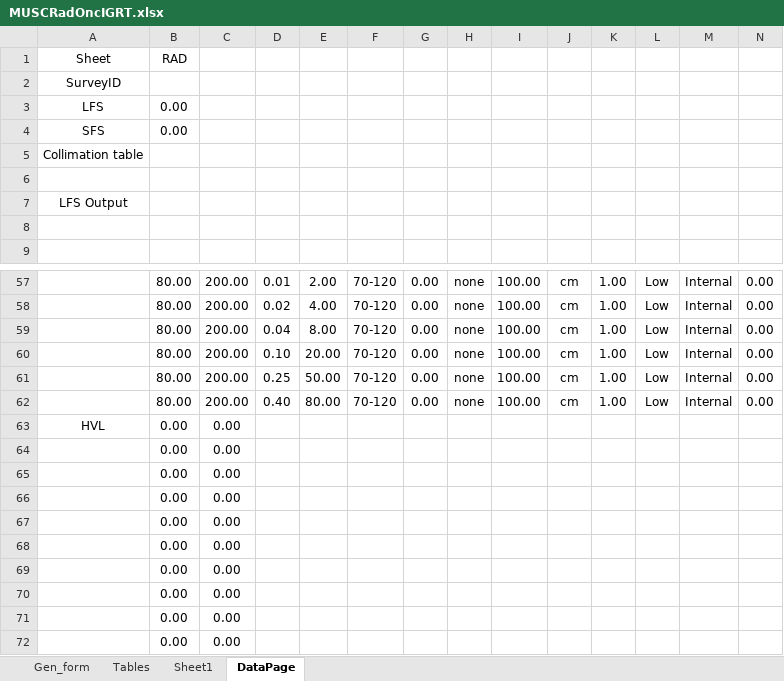
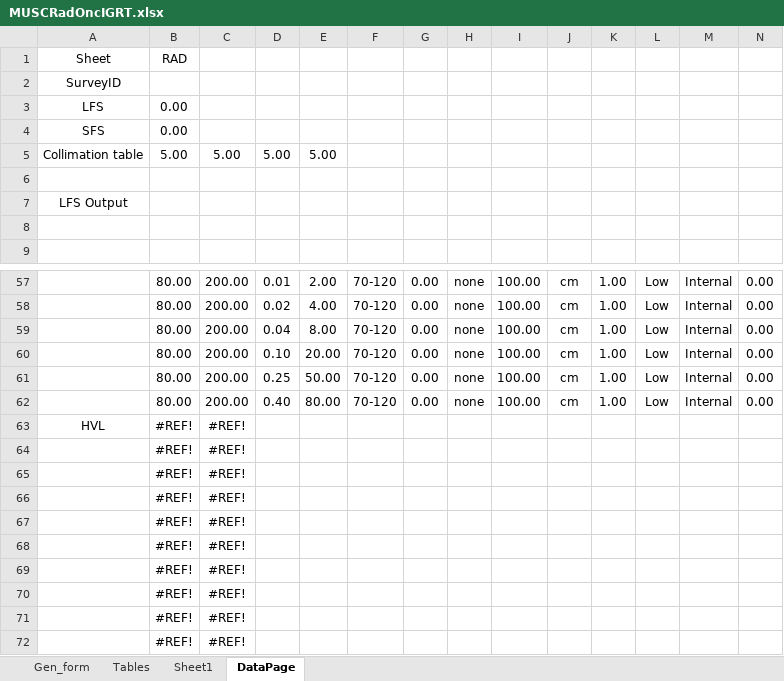
Before and after one commit to imabug/EquipTestingSpreadsheets, an Excel workbook: MUSCRadOncIGRT.xlsx, sheet DataPage, drawn as a sheet; only a part is shown, gaps mark what is left out; values as stored, in another font and other column widths than the file's, no borders; removed rows and columns are numbered as before the commit, all else as after; rows hold the shown columns only; the diff names each change by its address in the sheet, - before the commit and + after, or states it on an @@ line.

```diff
--- a/MUSCRadOncIGRT.xlsx (sheet DataPage)
+++ b/MUSCRadOncIGRT.xlsx (sheet DataPage)
-row 5: Collimation table
+row 5: Collimation table | 5.00 | 5.00 | 5.00 | 5.00
-B63: 0.00
+B63: #REF!
-C63: 0.00
+C63: #REF!
-row 64:  | 0.00 | 0.00
-row 65:  | 0.00 | 0.00
-row 66:  | 0.00 | 0.00
-row 67:  | 0.00 | 0.00
-row 68:  | 0.00 | 0.00
-row 69:  | 0.00 | 0.00
-row 70:  | 0.00 | 0.00
-row 71:  | 0.00 | 0.00
-row 72:  | 0.00 | 0.00
+row 64:  | #REF! | #REF!
+row 65:  | #REF! | #REF!
+row 66:  | #REF! | #REF!
+row 67:  | #REF! | #REF!
+row 68:  | #REF! | #REF!
+row 69:  | #REF! | #REF!
+row 70:  | #REF! | #REF!
+row 71:  | #REF! | #REF!
+row 72:  | #REF! | #REF!
```
Also changed, not shown: sheet Gen_form, sheet Tables, formulas that keep their value, charts or pictures.
